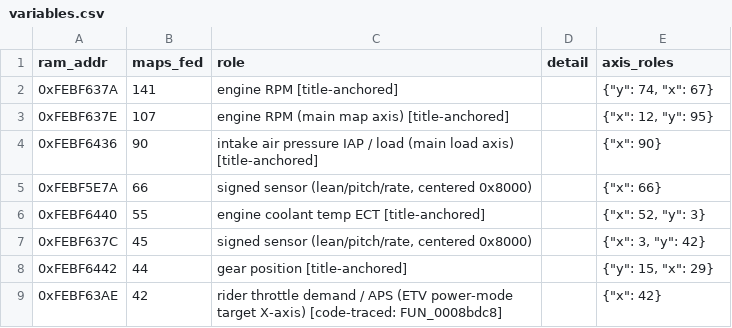
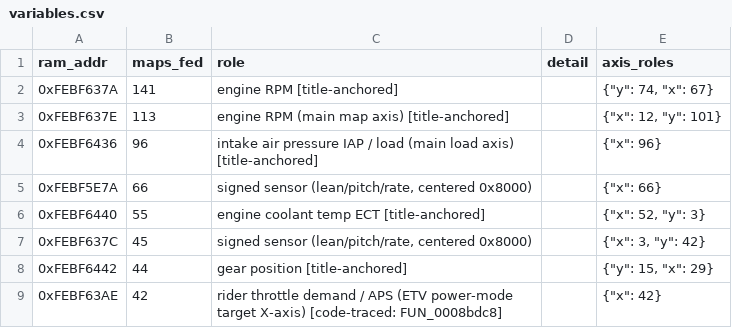
Before and after one commit to clintchipley21-ui/Gen-3-hayabusa-binary-and-xdf, a CSV file: gsxr-1000/docs/variables.csv, drawn as a sheet; only a part is shown.

```diff
--- a/gsxr-1000/docs/variables.csv
+++ b/gsxr-1000/docs/variables.csv
@@ -2,4 +2,4 @@ ram_addr,maps_fed,role,detail,axis_roles
 0xFEBF637A,141,engine RPM [title-anchored],,"{""y"": 74, ""x"": 67}"
-0xFEBF637E,107,engine RPM (main map axis) [title-anchored],,"{""x"": 12, ""y"": 95}"
-0xFEBF6436,90,intake air pressure IAP / load (main load axis) [title-anchored],,"{""x"": 90}"
+0xFEBF637E,113,engine RPM (main map axis) [title-anchored],,"{""x"": 12, ""y"": 101}"
+0xFEBF6436,96,intake air pressure IAP / load (main load axis) [title-anchored],,"{""x"": 96}"
 0xFEBF5E7A,66,"signed sensor (lean/pitch/rate, centered 0x8000)",,"{""x"": 66}"
```
Also changed, not shown: gsxr-1000/docs/map-inputs.csv, 9 other files.
